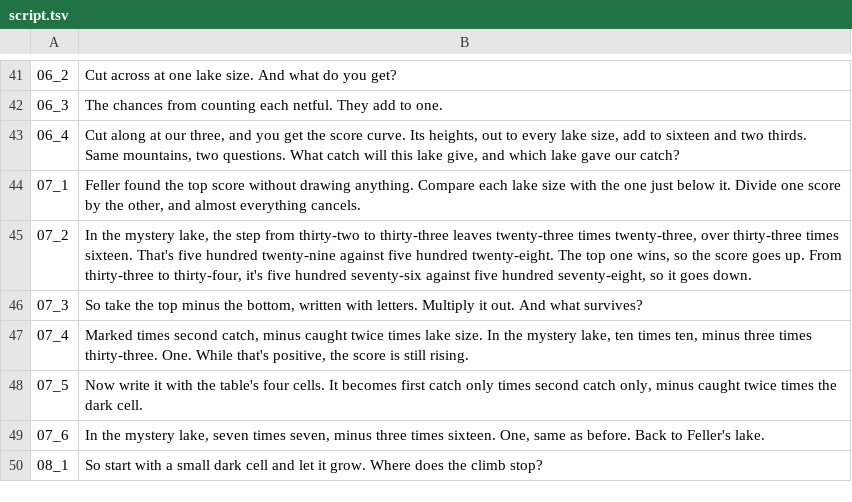
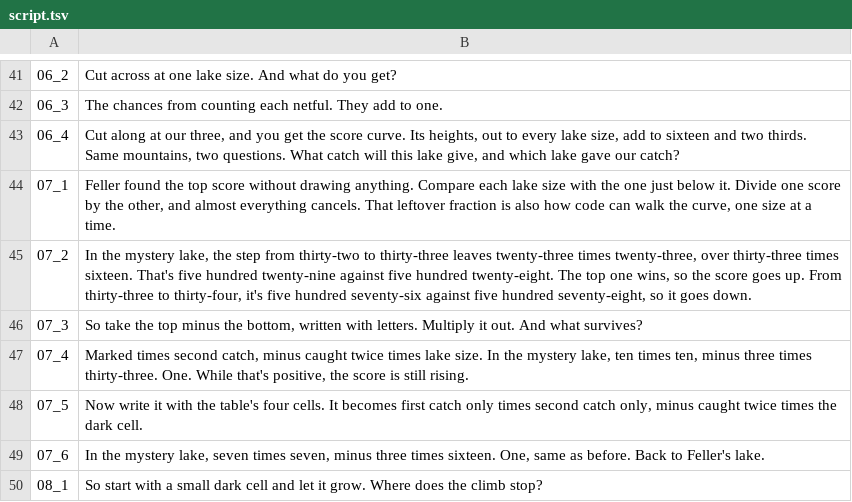
Before and after one commit to Dicklesworthstone/jeffs_math_explainer_videos, a TSV file: explainer_corpus/capture_recapture/script.tsv, drawn as a sheet; only a part is shown, gaps mark what is left out.

```diff
--- a/explainer_corpus/capture_recapture/script.tsv
+++ b/explainer_corpus/capture_recapture/script.tsv
@@ -43,3 +43,3 @@
 06_4	Cut along at our three, and you get the score curve. Its heights, out to every lake size, add to sixteen and two thirds. Same mountains, two questions. What catch will this lake give, and which lake gave our catch?
-07_1	Feller found the top score without drawing anything. Compare each lake size with the one just below it. Divide one score by the other, and almost everything cancels.
+07_1	Feller found the top score without drawing anything. Compare each lake size with the one just below it. Divide one score by the other, and almost everything cancels. That leftover fraction is also how code can walk the curve, one size at a time.
 07_2	In the mystery lake, the step from thirty-two to thirty-three leaves twenty-three times twenty-three, over thirty-three times sixteen. That's five hundred twenty-nine against five hundred twenty-eight. The top one wins, so the score goes up. From thirty-three to thirty-four, it's five hundred seventy-six against five hundred seventy-eight, so it goes down.
```
Also changed, not shown: 2 other files.
